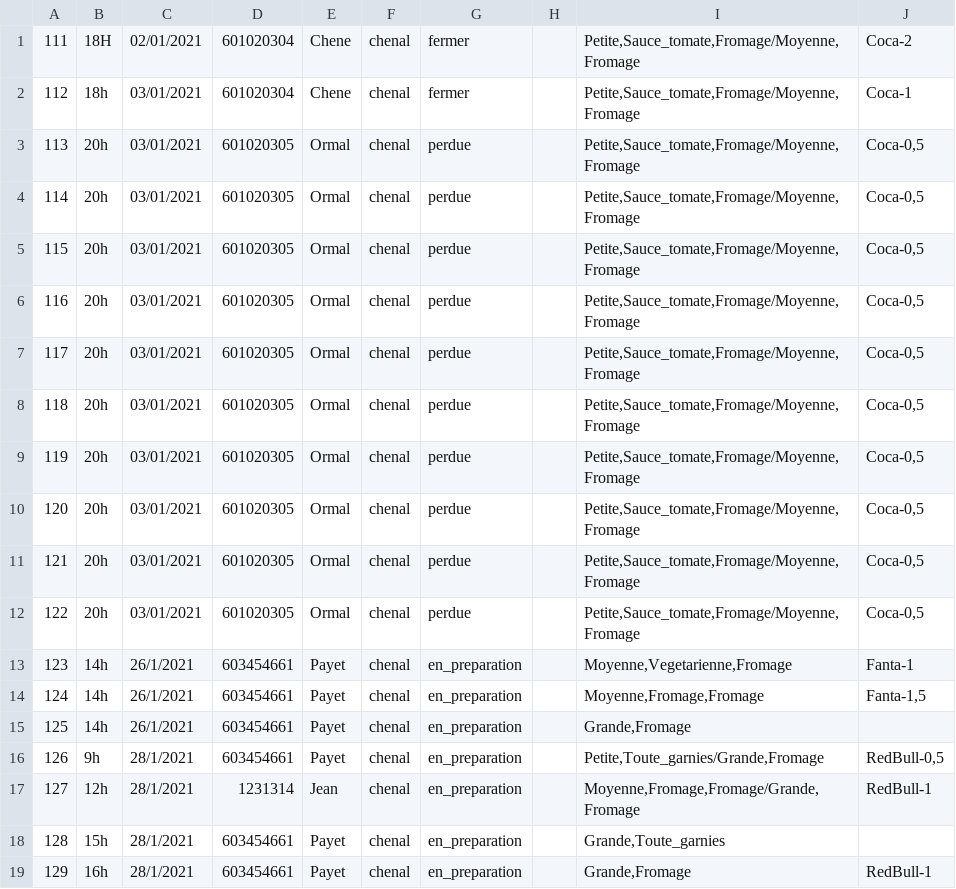
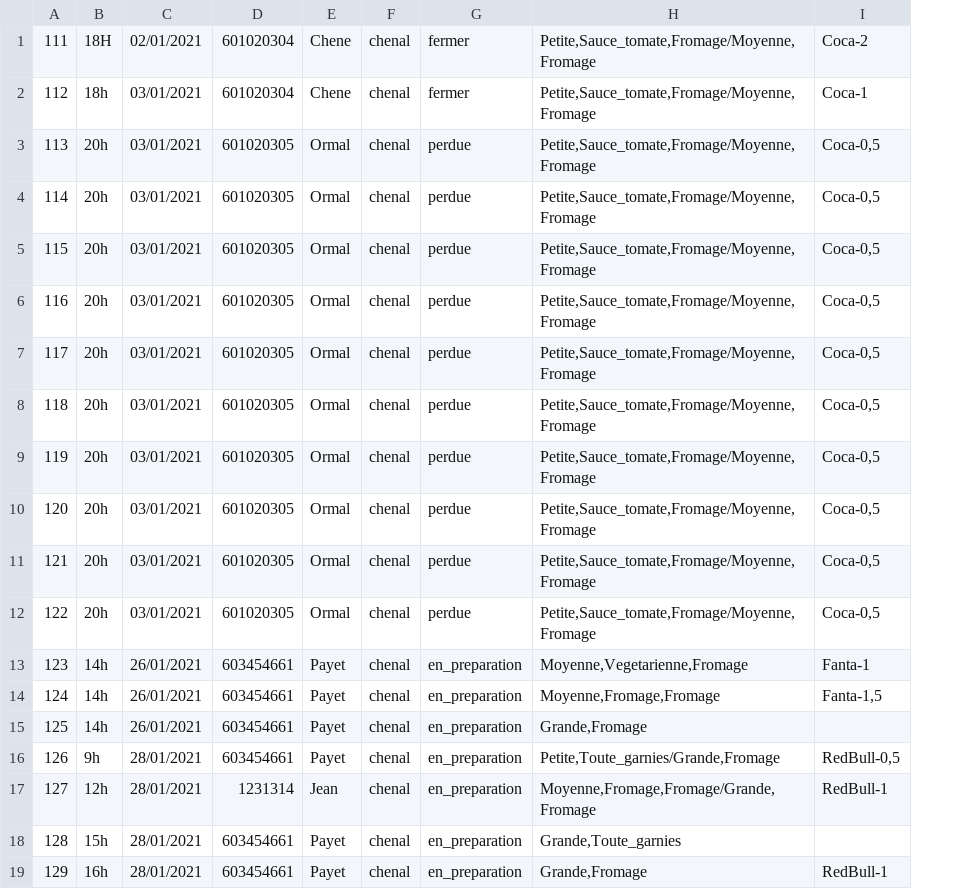
Before and after one commit to Pierre-Portfolio/Pizzeria, a CSV file: Pizzeria/Commandes.csv, drawn as a sheet; the diff names each change by its address in the sheet, - before the commit and + after, or states it on an @@ line.

Commit message:
Update Commandes.csv

```diff
--- a/Pizzeria/Commandes.csv
+++ b/Pizzeria/Commandes.csv
-column H, empty
-C13:C15: 26/1/2021
+C13:C15: 26/01/2021
-C16:C19: 28/1/2021
+C16:C19: 28/01/2021
```
